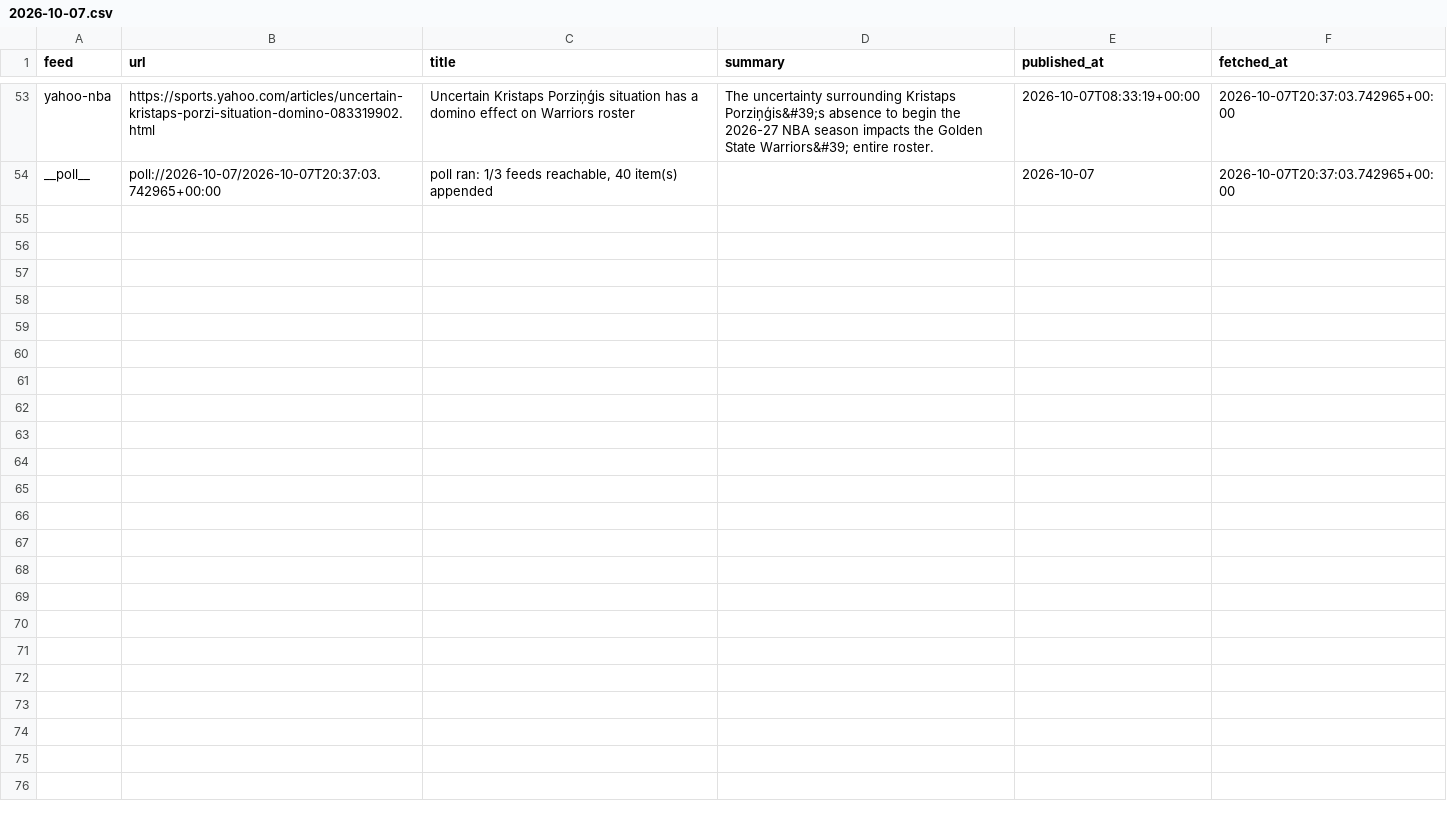
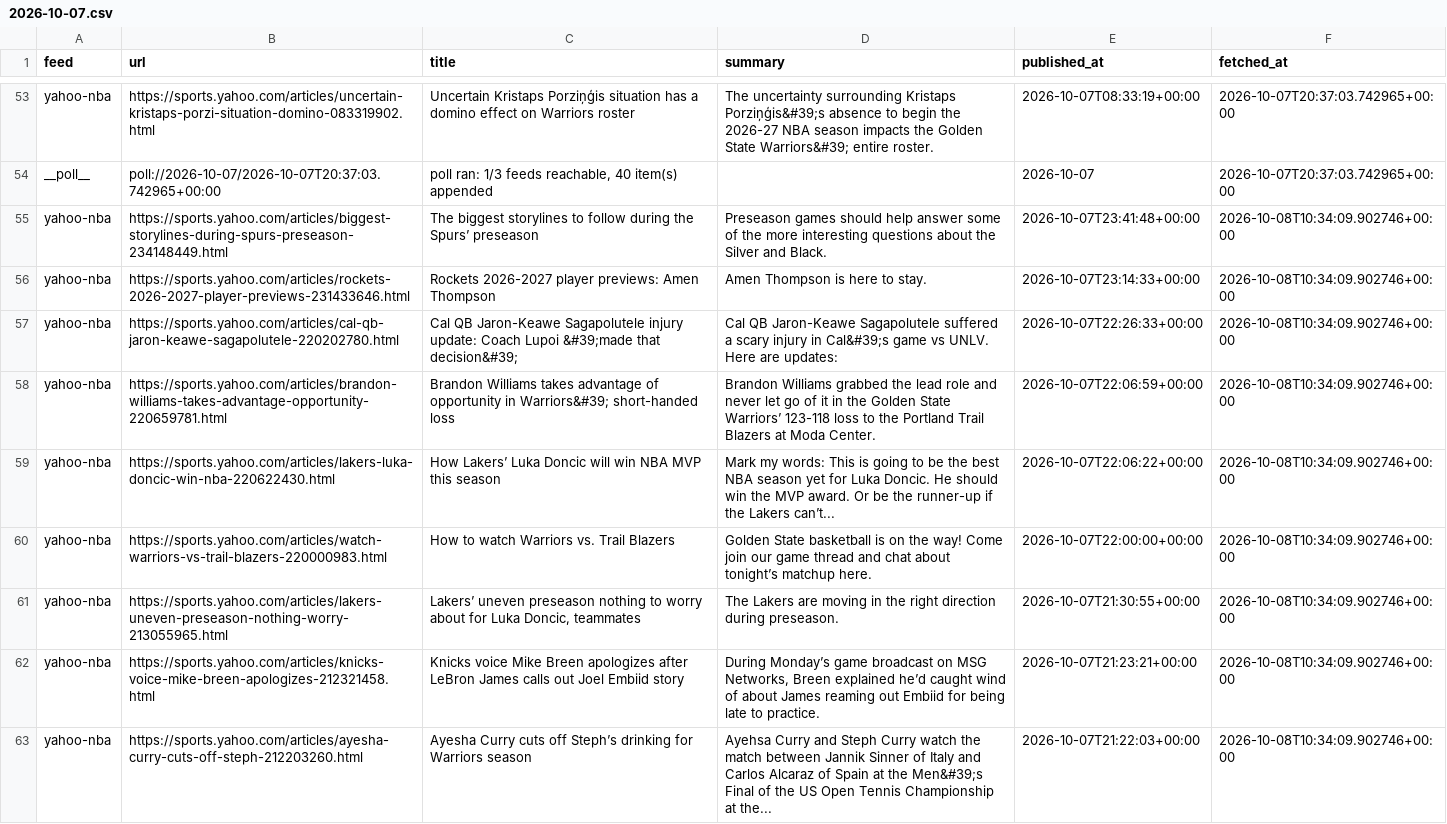
Before and after one commit to calvingtf/Mico-NBA, a CSV file: archive/rss/2026-10-07.csv, drawn as a sheet; only a part is shown, gaps mark what is left out; the diff covers the shown part only.

```diff
--- a/archive/rss/2026-10-07.csv
+++ b/archive/rss/2026-10-07.csv
@@ -54 +54,10 @@ yahoo-nba,https://sports.yahoo.com/articles/uncertain-kristaps-porzi-situation-d
 __poll__,poll://2026-10-07/2026-10-07T20:37:03.742965+00:00,"poll ran: 1/3 feeds reachable, 40 item(s) appended",,2026-10-07,2026-10-07T20:37:03.742965+00:00
+yahoo-nba,https://sports.yahoo.com/articles/biggest-storylines-during-spurs-preseason-234148449.html,The biggest storylines to follow during the Spurs’ preseason,Preseason games should help answer some of the more interesting questions about the Silver and Black.,2026-10-07T23:41:48+00:00,2026-10-08T10:34:09.902746+00:00
+yahoo-nba,https://sports.yahoo.com/articles/rockets-2026-2027-player-previews-231433646.html,Rockets 2026-2027 player previews: Amen Thompson,Amen Thompson is here to stay.,2026-10-07T23:14:33+00:00,2026-10-08T10:34:09.902746+00:00
+yahoo-nba,https://sports.yahoo.com/articles/cal-qb-jaron-keawe-sagapolutele-220202780.html,Cal QB Jaron-Keawe Sagapolutele injury update: Coach Lupoi &#39;made that decision&#39;,Cal QB Jaron-Keawe Sagapolutele suffered a scary injury in Cal&#39;s game vs UNLV. Here are updates:,2026-10-07T22:26:33+00:00,2026-10-08T10:34:09.902746+00:00
+yahoo-nba,https://sports.yahoo.com/articles/brandon-williams-takes-advantage-opportunity-220659781.html,Brandon Williams takes advantage of opportunity in Warriors&#39; short-handed loss,Brandon Williams grabbed the lead role and never let go of it in the Golden State Warriors’ 123-118 loss to the Portland Trail Blazers at Moda Center.,2026-10-07T22:06:59+00:00,2026-10-08T10:34:09.902746+00:00
+yahoo-nba,https://sports.yahoo.com/articles/lakers-luka-doncic-win-nba-220622430.html,How Lakers’ Luka Doncic will win NBA MVP this season,Mark my words: This is going to be the best NBA season yet for Luka Doncic. He should win the MVP award. Or be the runner-up if the Lakers can’t...,2026-10-07T22:06:22+00:00,2026-10-08T10:34:09.902746+00:00
+yahoo-nba,https://sports.yahoo.com/articles/watch-warriors-vs-trail-blazers-220000983.html,How to watch Warriors vs. Trail Blazers,Golden State basketball is on the way! Come join our game thread and chat about tonight’s matchup here.,2026-10-07T22:00:00+00:00,2026-10-08T10:34:09.902746+00:00
+yahoo-nba,https://sports.yahoo.com/articles/lakers-uneven-preseason-nothing-worry-213055965.html,"Lakers’ uneven preseason nothing to worry about for Luka Doncic, teammates",The Lakers are moving in the right direction during preseason.,2026-10-07T21:30:55+00:00,2026-10-08T10:34:09.902746+00:00
+yahoo-nba,https://sports.yahoo.com/articles/knicks-voice-mike-breen-apologizes-212321458.html,Knicks voice Mike Breen apologizes after LeBron James calls out Joel Embiid story,"During Monday’s game broadcast on MSG Networks, Breen explained he’d caught wind of about James reaming out Embiid for being late to practice.",2026-10-07T21:23:21+00:00,2026-10-08T10:34:09.902746+00:00
+yahoo-nba,https://sports.yahoo.com/articles/ayesha-curry-cuts-off-steph-212203260.html,Ayesha Curry cuts off Steph’s drinking for Warriors season,Ayehsa Curry and Steph Curry watch the match between Jannik Sinner of Italy and Carlos Alcaraz of Spain at the Men&#39;s Final of the US Open Tennis Championship at the...,2026-10-07T21:22:03+00:00,2026-10-08T10:34:09.902746+00:00
```
Also changed, not shown: 8 added rows elsewhere in this file, 1 other file.
